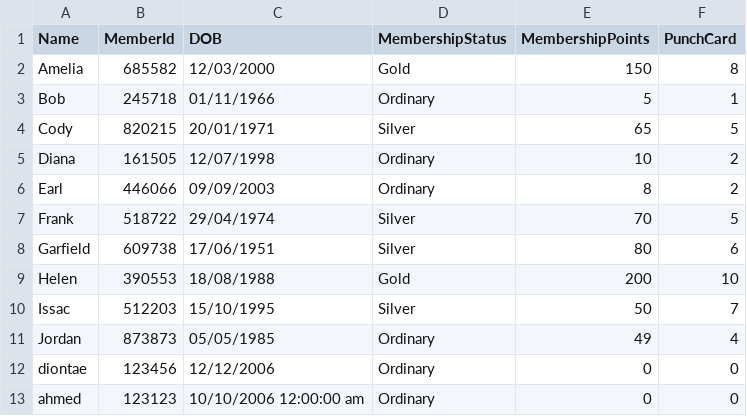
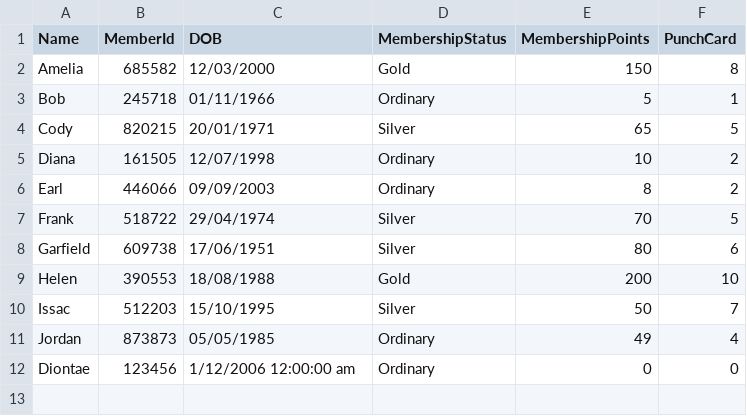
Before and after one commit to ddionteh/PRG2-Assignment, a CSV file: T02_Group5_PRG2Assignment/bin/Debug/net6.0/customers.csv, drawn as a sheet.

```diff
--- a/T02_Group5_PRG2Assignment/bin/Debug/net6.0/customers.csv
+++ b/T02_Group5_PRG2Assignment/bin/Debug/net6.0/customers.csv
@@ -11,3 +11,2 @@ Issac,512203,15/10/1995,Silver,50,7
 Jordan,873873,05/05/1985,Ordinary,49,4
-diontae,123456,12/12/2006,Ordinary,0,0
-ahmed,123123,10/10/2006 12:00:00 am,Ordinary,0,0
+Diontae,123456,1/12/2006 12:00:00 am,Ordinary,0,0
```
Also changed, not shown: 5 other files.
